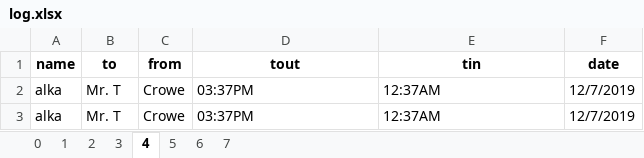
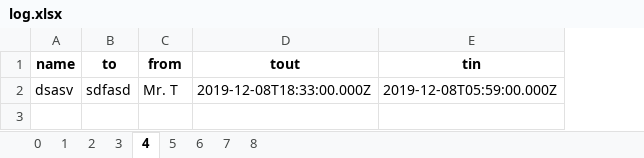
Before and after one commit to Kieran1494/Inventory, an Excel workbook: log.xlsx, sheet 4, drawn as a sheet; values as stored, in another font and other column widths than the file's, no borders; removed rows and columns are numbered as before the commit, all else as after; the diff names each change by its address in the sheet, - before the commit and + after, or states it on an @@ line.

```diff
--- a/log.xlsx (sheet 4)
+++ b/log.xlsx (sheet 4)
+sheet tab: 8
-column F (date), empty
-row 2: alka | Mr. T | Crowe | 03:37PM | 12:37AM | 12/7/2019
-row 3: alka | Mr. T | Crowe | 03:37PM | 12:37AM | 12/7/2019
+row 2: dsasv | sdfasd | Mr. T | 2019-12-08T18:33:00.000Z | 2019-12-08T05:59:00.000Z
```
Also changed, not shown: sheet 0, sheet 6, sheet 1, sheet 2, sheet 3, sheet 5, 1 more sheet, 7 other files.
